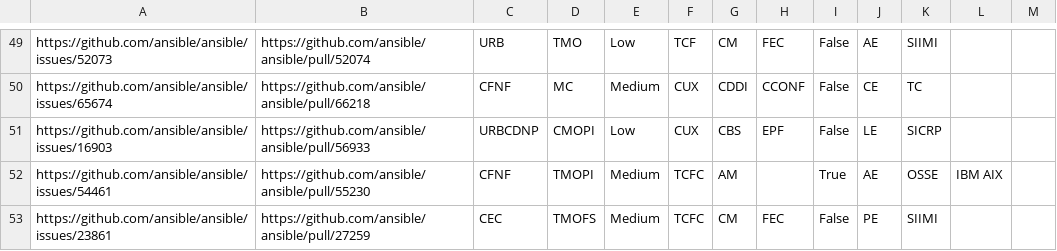
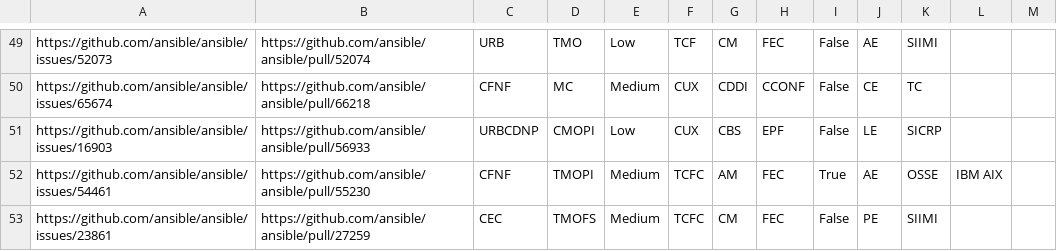
Before and after one commit to MKrupauskas/tudelft-cms-study-of-bugs-artifacts, a TSV file: ansible/results/categorized.tsv, drawn as a sheet; only a part is shown, gaps mark what is left out; the diff covers the shown part only.

```diff
--- a/ansible/results/categorized.tsv
+++ b/ansible/results/categorized.tsv
@@ -51,3 +51,3 @@ https://github.com/ansible/ansible/issues/65674	https://github.com/ansible/ansib
 https://github.com/ansible/ansible/issues/16903	https://github.com/ansible/ansible/pull/56933	URBCDNP	CMOPI	Low	CUX	CBS	EPF	False	LE	SICRP	
-https://github.com/ansible/ansible/issues/54461	https://github.com/ansible/ansible/pull/55230 	CFNF	TMOPI	Medium	TCFC	AM		True	AE	OSSE	IBM AIX
+https://github.com/ansible/ansible/issues/54461	https://github.com/ansible/ansible/pull/55230 	CFNF	TMOPI	Medium	TCFC	AM	FEC	True	AE	OSSE	IBM AIX
 https://github.com/ansible/ansible/issues/23861	https://github.com/ansible/ansible/pull/27259 	CEC	TMOFS	Medium	TCFC	CM	FEC	False	PE	SIIMI	
```
Also changed, not shown: 6 edited cells elsewhere in this file, 1 other file.
